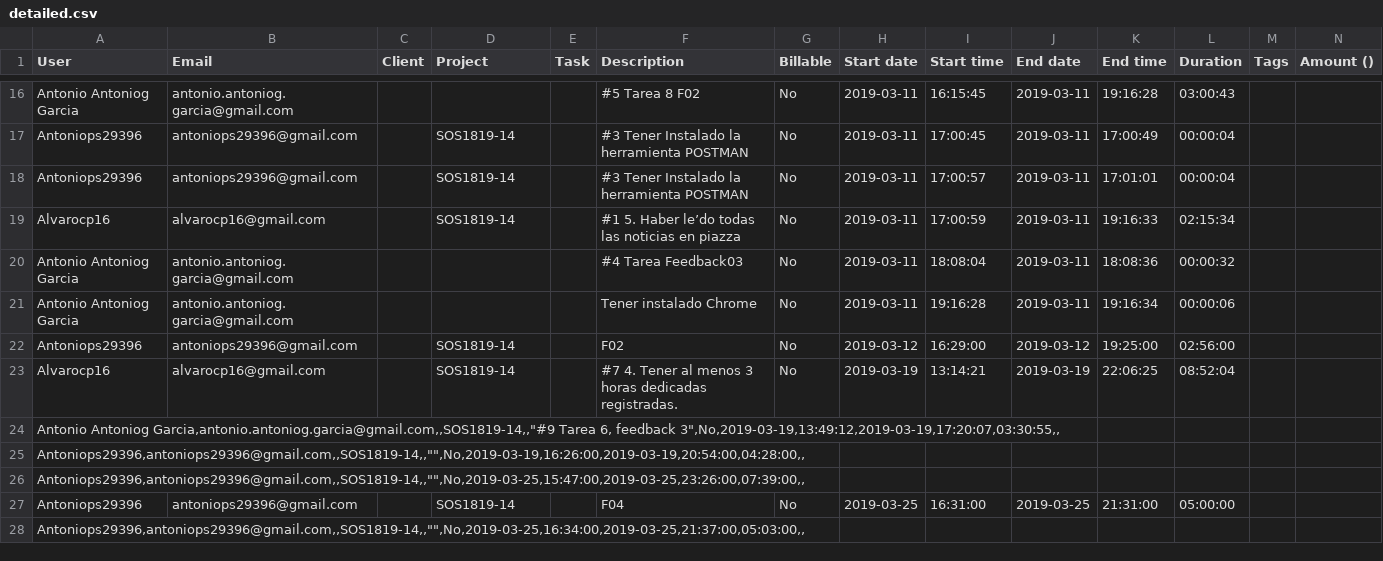
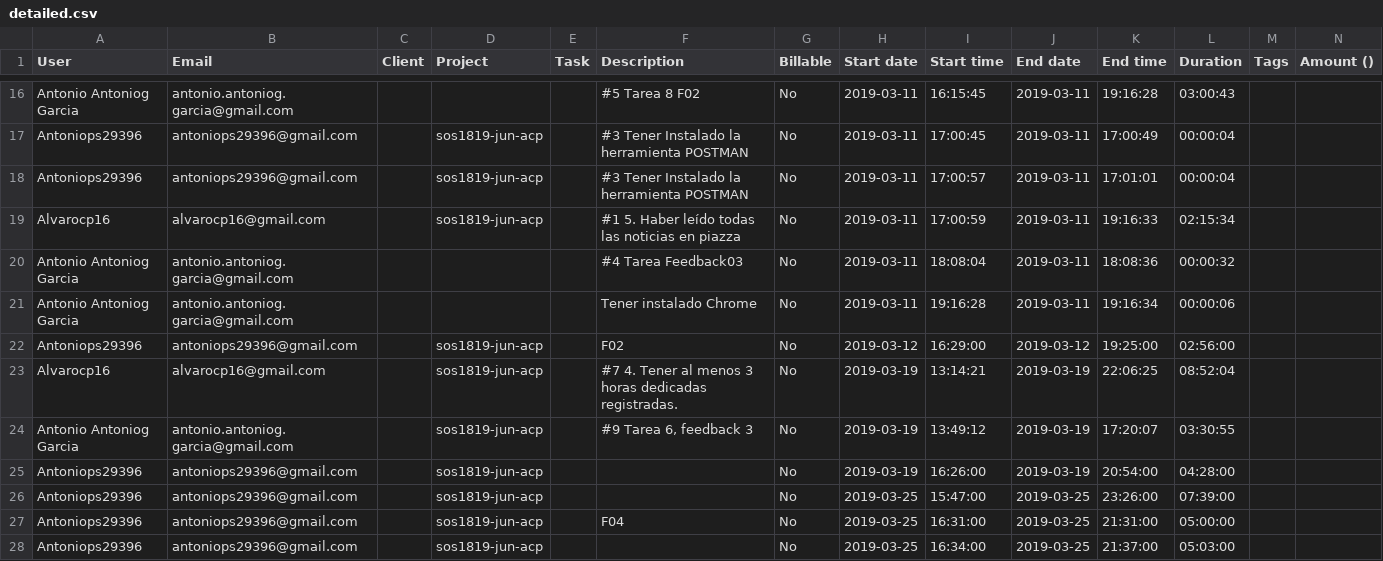
Before and after one commit to alvarocp16/sos1819-jun-acp, a CSV file: efforts/detailed.csv, drawn as a sheet; only a part is shown, gaps mark what is left out; removed rows and columns are numbered as before the commit, all else as after; the diff covers the shown part only; the diff names each change by its address in the sheet, - before the commit and + after, or states it on an @@ line.

```diff
--- a/efforts/detailed.csv
+++ b/efforts/detailed.csv
-D17:D19 (Project): SOS1819-14
+D17:D19 (Project): sos1819-jun-acp
-F19 (Description): …5. Haber le’do todas las…
+F19 (Description): …5. Haber leído todas las…
-D22:D23 (Project): SOS1819-14
+D22:D23 (Project): sos1819-jun-acp
-row 24: Antonio Antoniog Garcia,antonio.antoniog.garcia@gmail.com,,SOS1819-14,,"#9 Tarea 6, feedback 3",No,2019-03-19,13:49:12,2019-03-19,17:20:07,03:30:55,,
-row 25: Antoniops29396,antoniops29396@gmail.com,,SOS1819-14,,"",No,2019-03-19,16:26:00,2019-03-19,20:54:00,04:28:00,,
-row 26: Antoniops29396,antoniops29396@gmail.com,,SOS1819-14,,"",No,2019-03-25,15:47:00,2019-03-25,23:26:00,07:39:00,,
+row 24: Antonio Antoniog Garcia | antonio.antoniog.garcia@gmail.com |  | sos1819-jun-acp |  | #9 Tarea 6, feedback 3 | No | 2019-03-19 | 13:49:12 | 2019-03-19 | 17:20:07 | 03:30:55
+row 25: Antoniops29396 | antoniops29396@gmail.com |  | sos1819-jun-acp |  |  | No | 2019-03-19 | 16:26:00 | 2019-03-19 | 20:54:00 | 04:28:00
+row 26: Antoniops29396 | antoniops29396@gmail.com |  | sos1819-jun-acp |  |  | No | 2019-03-25 | 15:47:00 | 2019-03-25 | 23:26:00 | 07:39:00
-D27 (Project): SOS1819-14
+D27 (Project): sos1819-jun-acp
-row 28: Antoniops29396,antoniops29396@gmail.com,,SOS1819-14,,"",No,2019-03-25,16:34:00,2019-03-25,21:37:00,05:03:00,,
+row 28: Antoniops29396 | antoniops29396@gmail.com |  | sos1819-jun-acp |  |  | No | 2019-03-25 | 16:34:00 | 2019-03-25 | 21:37:00 | 05:03:00
```
Also changed, not shown: 3 added rows, 2 removed rows and 27 edited cells elsewhere in this file, efforts/summary.csv, 16 other files.
